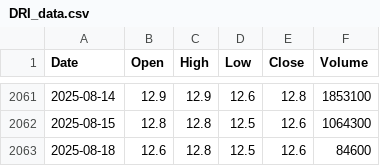
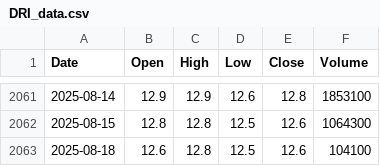
Before and after one commit to nguyenhuynhdinhtan98/AI-STOCK, a CSV file: vnstocks_data/DRI_data.csv, drawn as a sheet; only a part is shown, gaps mark what is left out.

```diff
--- a/vnstocks_data/DRI_data.csv
+++ b/vnstocks_data/DRI_data.csv
@@ -2062,2 +2062,2 @@ Date,Open,High,Low,Close,Volume
 2025-08-15,12.8,12.8,12.5,12.6,1064300
-2025-08-18,12.6,12.8,12.5,12.6,84600
+2025-08-18,12.6,12.8,12.5,12.6,104100
```
Also changed, not shown: vnstocks_data/VNINDEX_data.csv, 2 other files.
